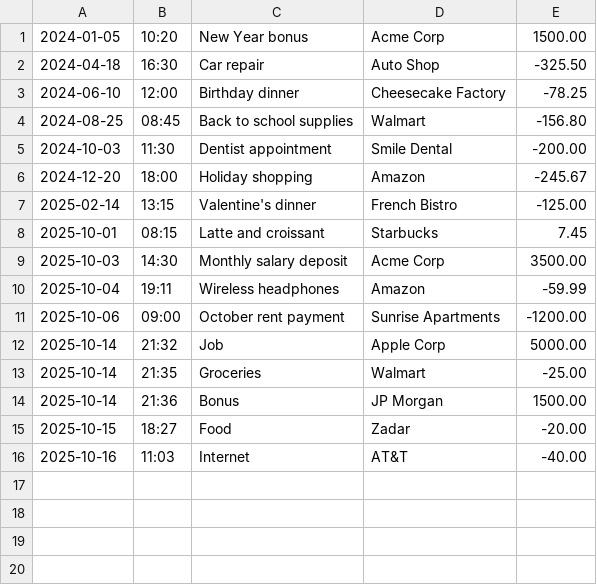
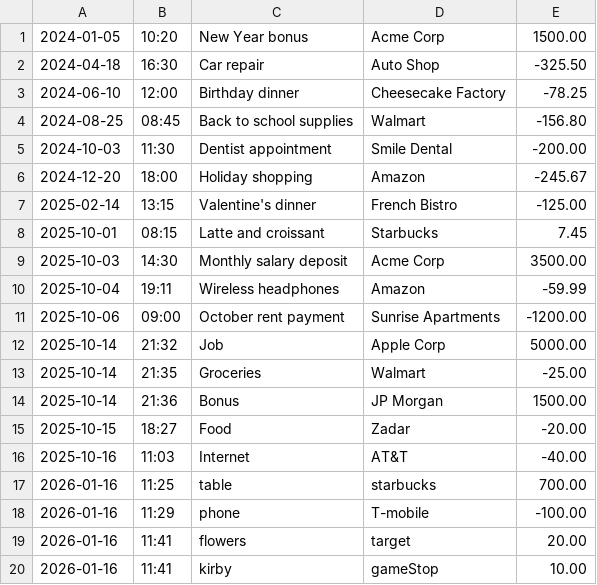
Before and after one commit to YonatanBaire/2025_Fall_Baire_Capstone1, a CSV file: src/main/resources/Transactions.csv, drawn as a sheet.

```diff
--- a/src/main/resources/Transactions.csv
+++ b/src/main/resources/Transactions.csv
@@ -16 +16,5 @@
 2025-10-16|11:03|Internet|AT&T|-40.00
+2026-01-16|11:25|table|starbucks|700.00
+2026-01-16|11:29|phone|T-mobile|-100.00
+2026-01-16|11:41|flowers|target|20.00
+2026-01-16|11:41|kirby|gameStop|10.00
```
Also changed, not shown: 1 other file.
